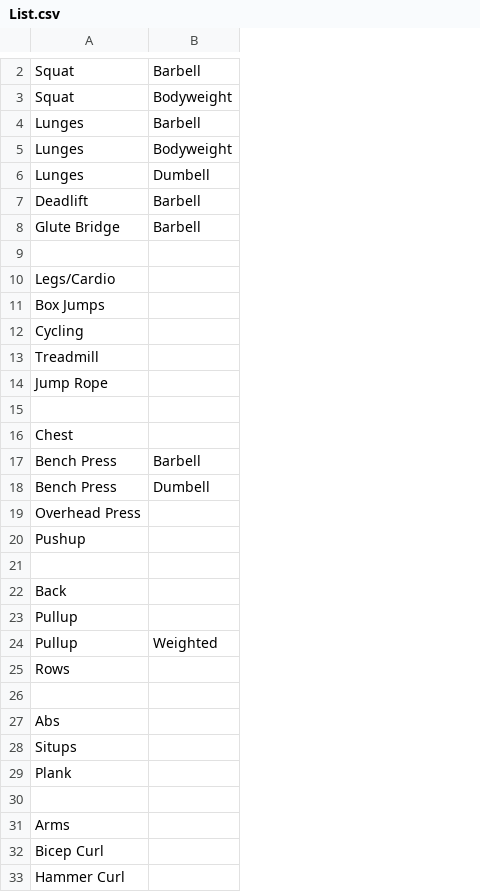
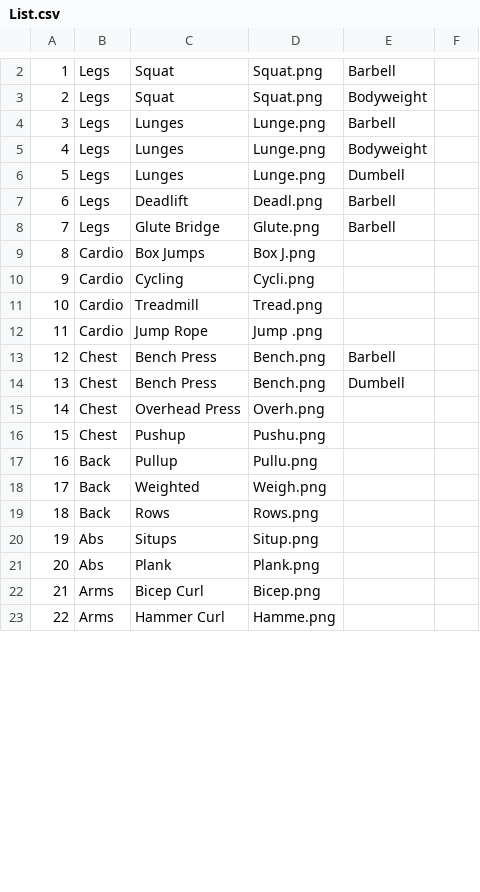
Before and after one commit to SquareWheelBike/workout-tracker, a CSV file: src/data/List.csv, drawn as a sheet; only a part is shown, gaps mark what is left out; removed rows and columns are numbered as before the commit, all else as after; the diff covers the shown part only; the diff names each change by its address in the sheet, - before the commit and + after, or states it on an @@ line.

```diff
--- a/src/data/List.csv
+++ b/src/data/List.csv
+column A, rows 2-17: 1 | 2 | 3 | 4 | 5 | 6 | 7 | 8 | 9 | 10 | 11 | 12 | 13 | 14 | 15 | 16; rows 19-23: 18 | 19 | 20 | 21 | 22
+column B, rows 2-17: Legs | Legs | Legs | Legs | Legs | Legs | Legs | Cardio | Cardio | Cardio | Cardio | Chest | Chest | Chest | Chest | Back; rows 19-23: Back | Abs | Abs | Arms | Arms
+column D, rows 2-17: Squat.png | Squat.png | Lunge.png | Lunge.png | Lunge.png | Deadl.png | Glute.png | Box J.png | Cycli.png | Tread.png | Jump .png | Bench.png | Bench.png | Overh.png | Pushu.png | Pullu.png; rows 19-23: Rows.png | Situp.png | Plank.png | Bicep.png | Hamme.png
+column F, empty
-row 9: (empty)
-row 10: Legs/Cardio
-row 15: (empty)
-row 16: Chest
-row 21: (empty)
-row 22: Back
-row 24: Pullup | Weighted
+row 18: 17 | Back | Weighted | Weigh.png
-row 26: (empty)
-row 27: Abs
-row 30: (empty)
-row 31: Arms
```
Also changed, not shown: 1 added row and 1 removed row elsewhere in this file, 5 other files.
